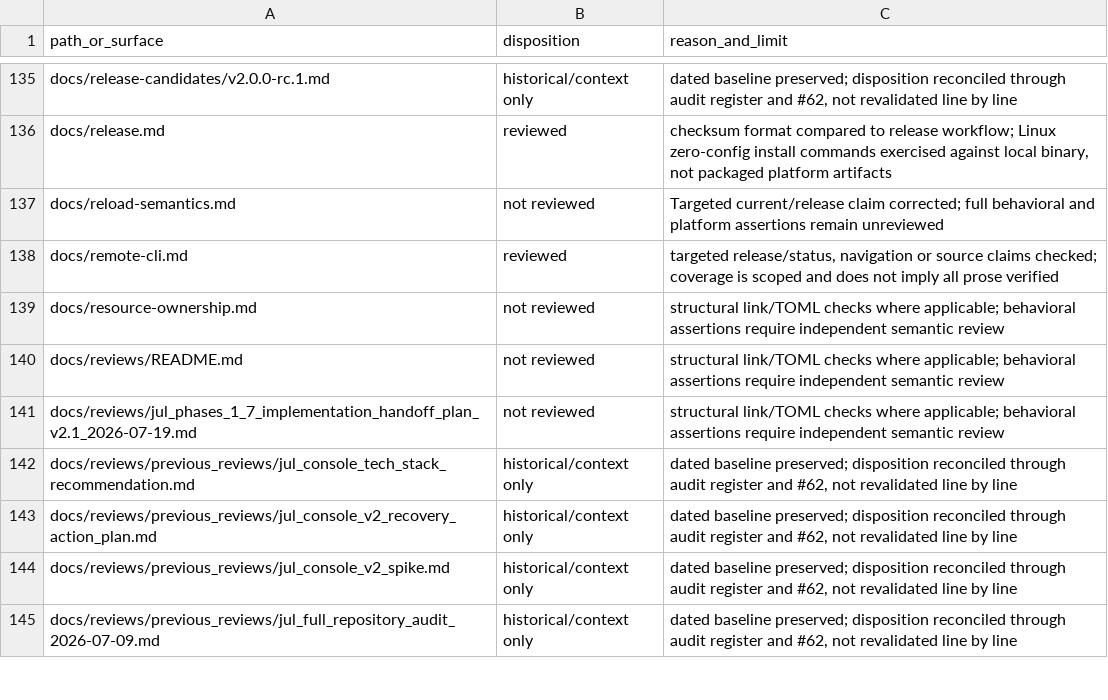
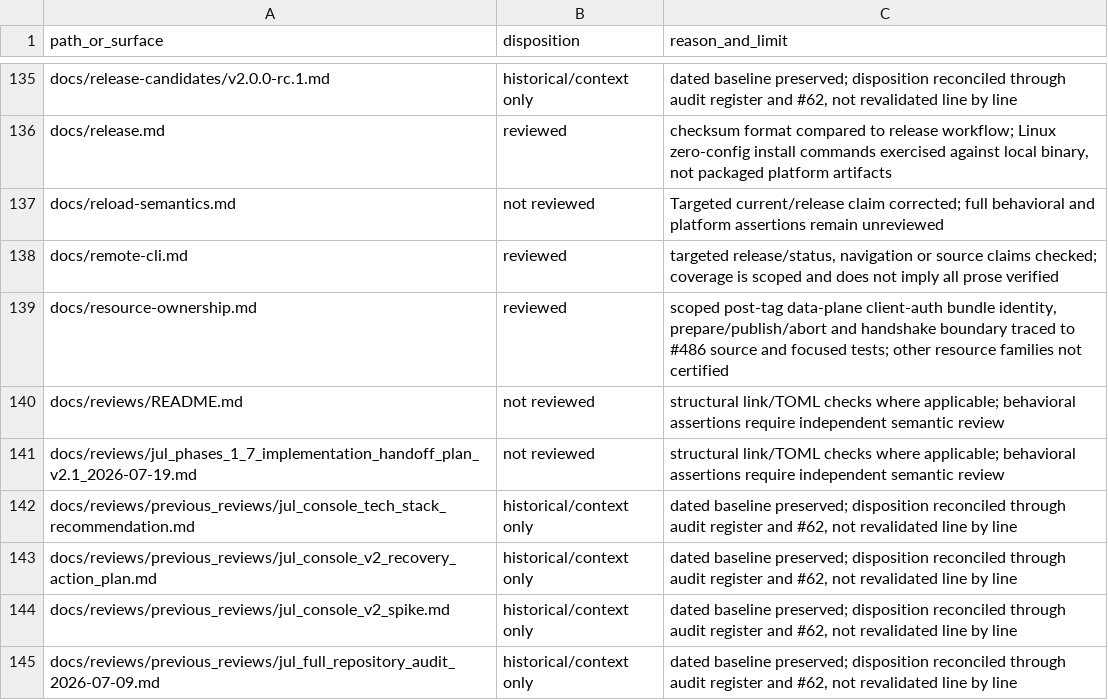
Before and after one commit to victornife/jul, a TSV file: docs/audit/2026-09-27-documentation-coverage.tsv, drawn as a sheet; only a part is shown, gaps mark what is left out.

Commit message:
Reconcile client-auth ownership and record native macOS evidence

```diff
--- a/docs/audit/2026-09-27-documentation-coverage.tsv
+++ b/docs/audit/2026-09-27-documentation-coverage.tsv
@@ -138,3 +138,3 @@ docs/reload-semantics.md	not reviewed	Targeted current/release claim corrected;
 docs/remote-cli.md	reviewed	targeted release/status, navigation or source claims checked; coverage is scoped and does not imply all prose verified
-docs/resource-ownership.md	not reviewed	structural link/TOML checks where applicable; behavioral assertions require independent semantic review
+docs/resource-ownership.md	reviewed	scoped post-tag data-plane client-auth bundle identity, prepare/publish/abort and handshake boundary traced to #486 source and focused tests; other resource families not certified
 docs/reviews/README.md	not reviewed	structural link/TOML checks where applicable; behavioral assertions require independent semantic review
```
Also changed, not shown: 3 other files.
